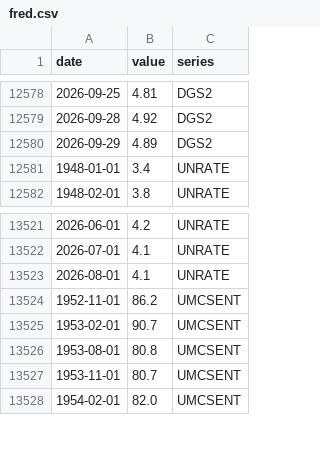
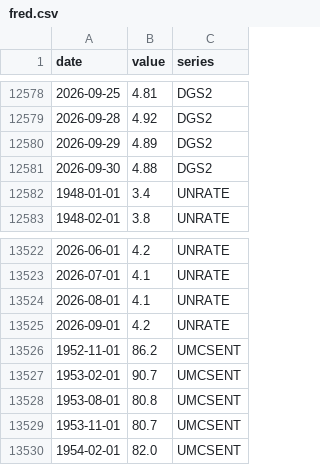
Before and after one commit to SebastianChaves210/newsom-2028-valuation, a CSV file: data/processed/fred.csv, drawn as a sheet; only a part is shown, gaps mark what is left out.

```diff
--- a/data/processed/fred.csv
+++ b/data/processed/fred.csv
@@ -12580,2 +12580,3 @@ date,value,series
 2026-09-29,4.89,DGS2
+2026-09-30,4.88,DGS2
 1948-01-01,3.4,UNRATE
@@ -13523,2 +13524,3 @@ date,value,series
 2026-08-01,4.1,UNRATE
+2026-09-01,4.2,UNRATE
 1952-11-01,86.2,UMCSENT
```
Also changed, not shown: data/processed/price_history.csv, data/processed/verdict_history.csv, 10 other files.
